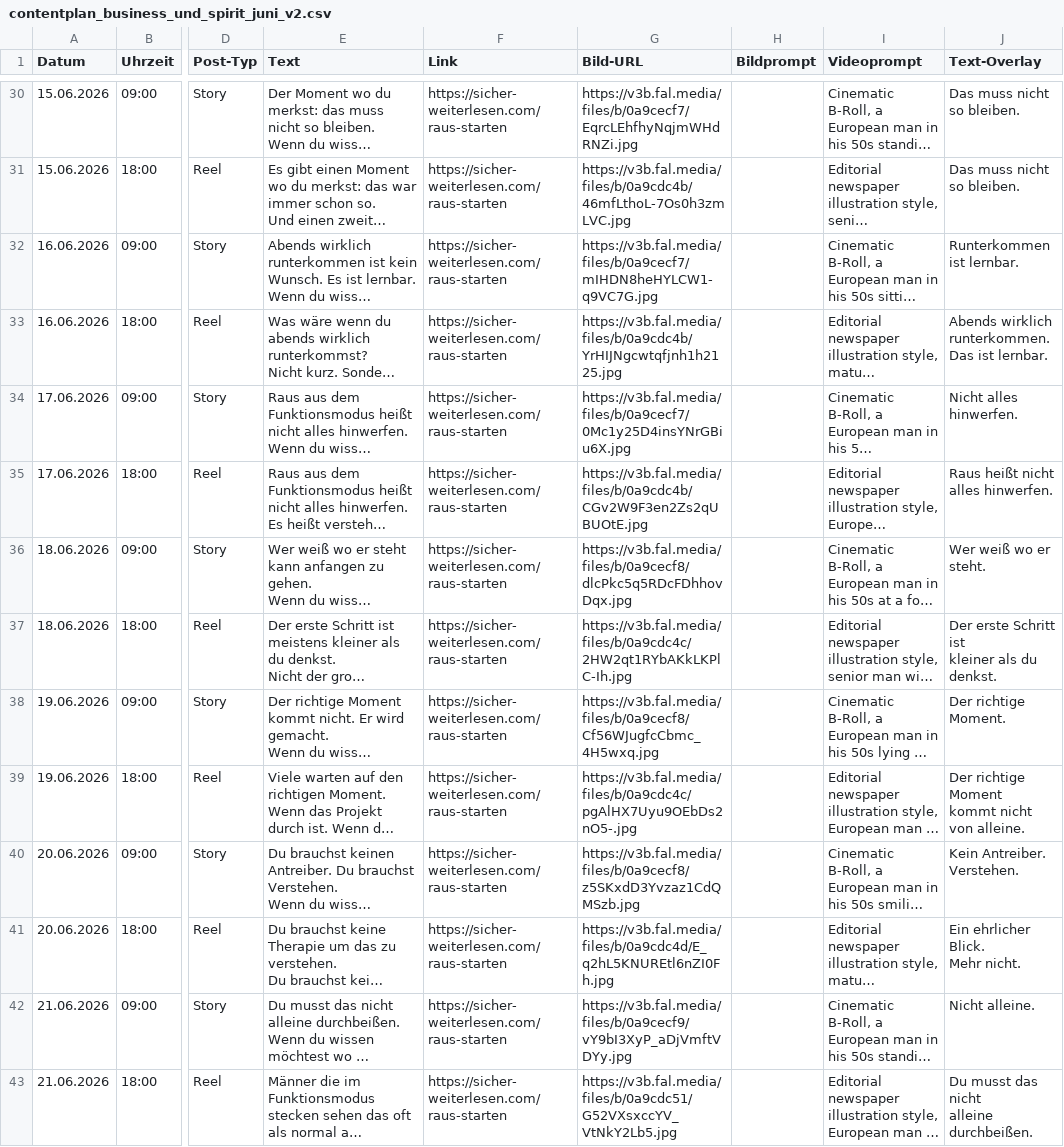
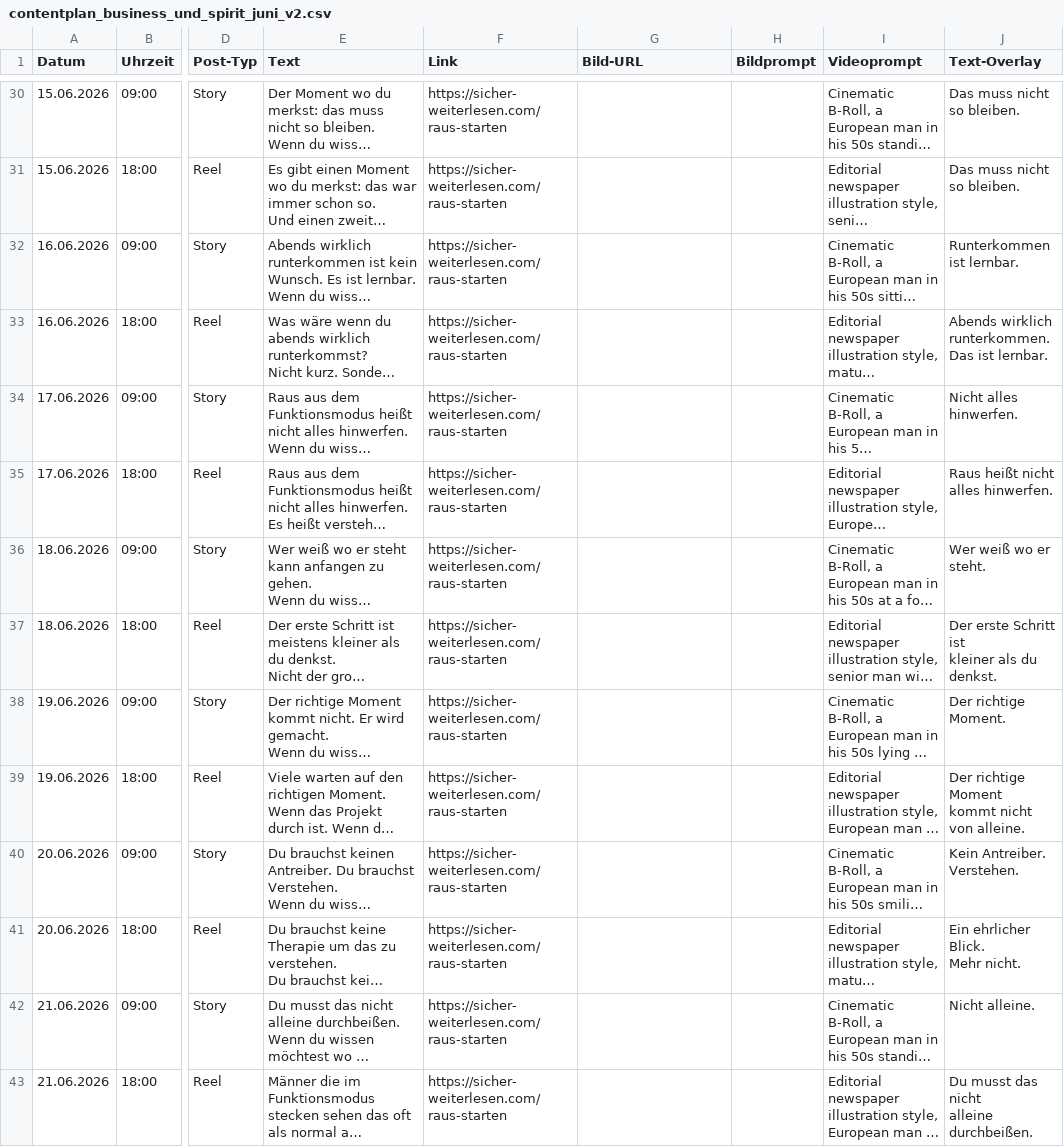
Before and after one commit to anstock-58/instagram-autopilot, a CSV file: outputs/contentplan_business_und_spirit_juni_v2.csv, drawn as a sheet; only a part is shown, gaps mark what is left out; long unchanged cells end in …; the diff covers the shown part only; the diff names each change by its address in the sheet, - before the commit and + after, or states it on an @@ line.

Commit message:
B&S: fal.ai Bild-URLs entfernt - zurück zu AI-Video

```diff
--- a/outputs/contentplan_business_und_spirit_juni_v2.csv
+++ b/outputs/contentplan_business_und_spirit_juni_v2.csv
-G30 (Bild-URL): https://v3b.fal.media/files/b/0a9cecf7/EqrcLEhfhyNqjmWHdRNZi.jpg
+G30 (Bild-URL): (empty)
-G31 (Bild-URL): https://v3b.fal.media/files/b/0a9cdc4b/46mfLthoL-7Os0h3zmLVC.jpg
+G31 (Bild-URL): (empty)
-G32 (Bild-URL): https://v3b.fal.media/files/b/0a9cecf7/mIHDN8heHYLCW1-q9VC7G.jpg
+G32 (Bild-URL): (empty)
-G33 (Bild-URL): https://v3b.fal.media/files/b/0a9cdc4b/YrHIJNgcwtqfjnh1h2125.jpg
+G33 (Bild-URL): (empty)
-G34 (Bild-URL): https://v3b.fal.media/files/b/0a9cecf7/0Mc1y25D4insYNrGBiu6X.jpg
+G34 (Bild-URL): (empty)
-G35 (Bild-URL): https://v3b.fal.media/files/b/0a9cdc4b/CGv2W9F3en2Zs2qUBUOtE.jpg
+G35 (Bild-URL): (empty)
-G36 (Bild-URL): https://v3b.fal.media/files/b/0a9cecf8/dlcPkc5q5RDcFDhhovDqx.jpg
+G36 (Bild-URL): (empty)
-G37 (Bild-URL): https://v3b.fal.media/files/b/0a9cdc4c/2HW2qt1RYbAKkLKPlC-Ih.jpg
+G37 (Bild-URL): (empty)
-G38 (Bild-URL): https://v3b.fal.media/files/b/0a9cecf8/Cf56WJugfcCbmc_4H5wxq.jpg
+G38 (Bild-URL): (empty)
-G39 (Bild-URL): https://v3b.fal.media/files/b/0a9cdc4c/pgAlHX7Uyu9OEbDs2nO5-.jpg
+G39 (Bild-URL): (empty)
-G40 (Bild-URL): https://v3b.fal.media/files/b/0a9cecf8/z5SKxdD3Yvzaz1CdQMSzb.jpg
+G40 (Bild-URL): (empty)
-G41 (Bild-URL): https://v3b.fal.media/files/b/0a9cdc4d/E_q2hL5KNUREtl6nZI0Fh.jpg
+G41 (Bild-URL): (empty)
-G42 (Bild-URL): https://v3b.fal.media/files/b/0a9cecf9/vY9bI3XyP_aDjVmftVDYy.jpg
+G42 (Bild-URL): (empty)
-G43 (Bild-URL): https://v3b.fal.media/files/b/0a9cdc51/G52VXsxccYV_VtNkY2Lb5.jpg
+G43 (Bild-URL): (empty)
```
Also changed, not shown: 44 edited cells elsewhere in this file.
